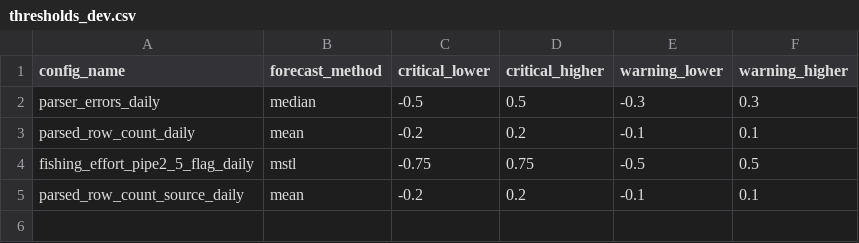
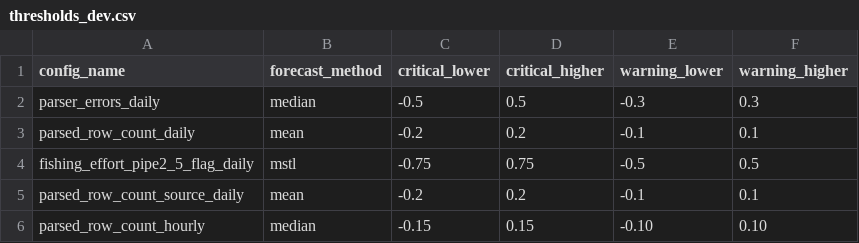
Before and after one commit to GlobalFishingWatch/anomaly_detection, a CSV file: dbt/seeds/thresholds_dev.csv, drawn as a sheet.

Commit message:
Add debounced anomaly type and values

```diff
--- a/dbt/seeds/thresholds_dev.csv
+++ b/dbt/seeds/thresholds_dev.csv
@@ -5 +5,2 @@ fishing_effort_pipe2_5_flag_daily,mstl,-0.75,0.75,-0.5,0.5
 parsed_row_count_source_daily,mean,-0.2,0.2,-0.1,0.1
+parsed_row_count_hourly,median,-0.15,0.15,-0.10,0.10
```
Also changed, not shown: 1 other file.
